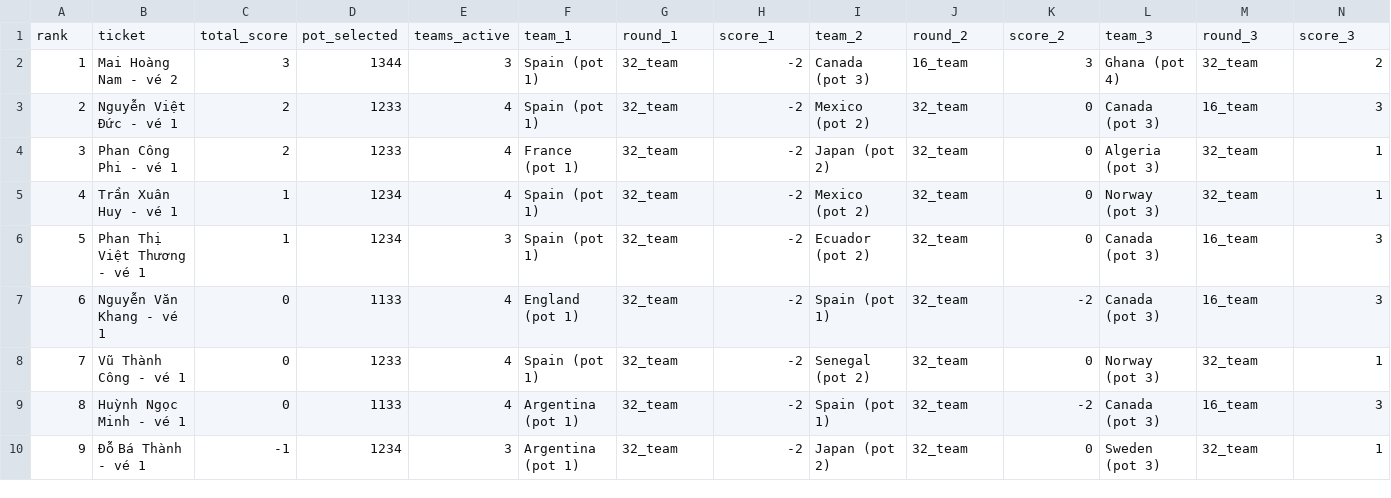
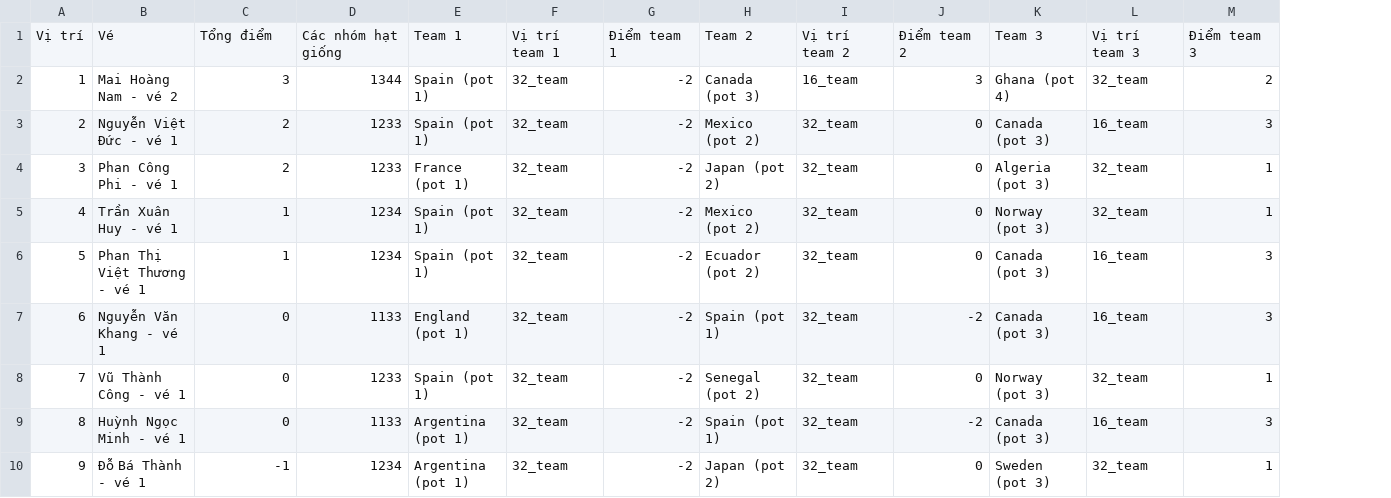
Before and after one commit to rayonjuly/wc2026_msb, a CSV file: standing.csv, drawn as a sheet; only a part is shown; removed rows and columns are numbered as before the commit, all else as after; rows hold the shown columns only; the diff names each change by its address in the sheet, - before the commit and + after, or states it on an @@ line.

```diff
--- a/standing.csv
+++ b/standing.csv
-column E, rows 2-10: 3 | 4 | 4 | 4 | 3 | 4 | 4 | 4 | 3
-row 1: rank | ticket | total_score | pot_selected | teams_active | team_1 | round_1 | score_1 | team_2 | round_2 | score_2 | team_3 | round_3 | score_3
+row 1: Vị trí | Vé | Tổng điểm | Các nhóm hạt giống | Team 1 | Vị trí team 1 | Điểm team 1 | Team 2 | Vị trí team 2 | Điểm team 2 | Team 3 | Vị trí team 3 | Điểm team 3
```
Also changed, not shown: 1 other file.
